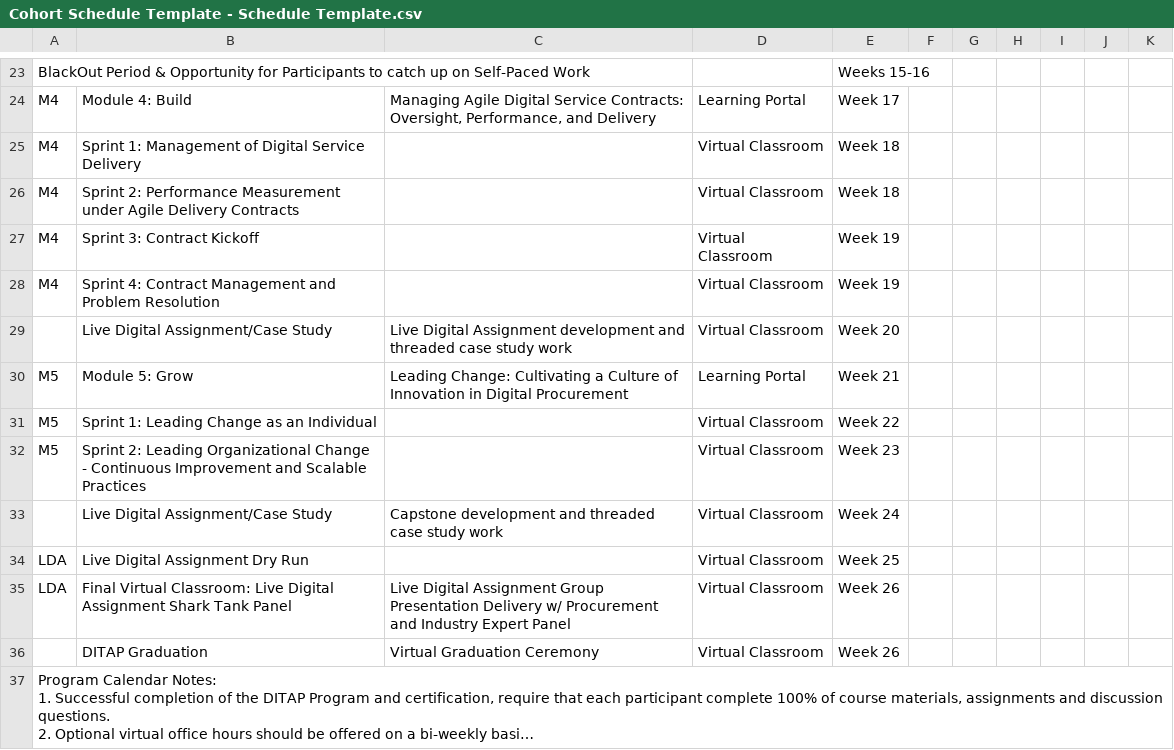
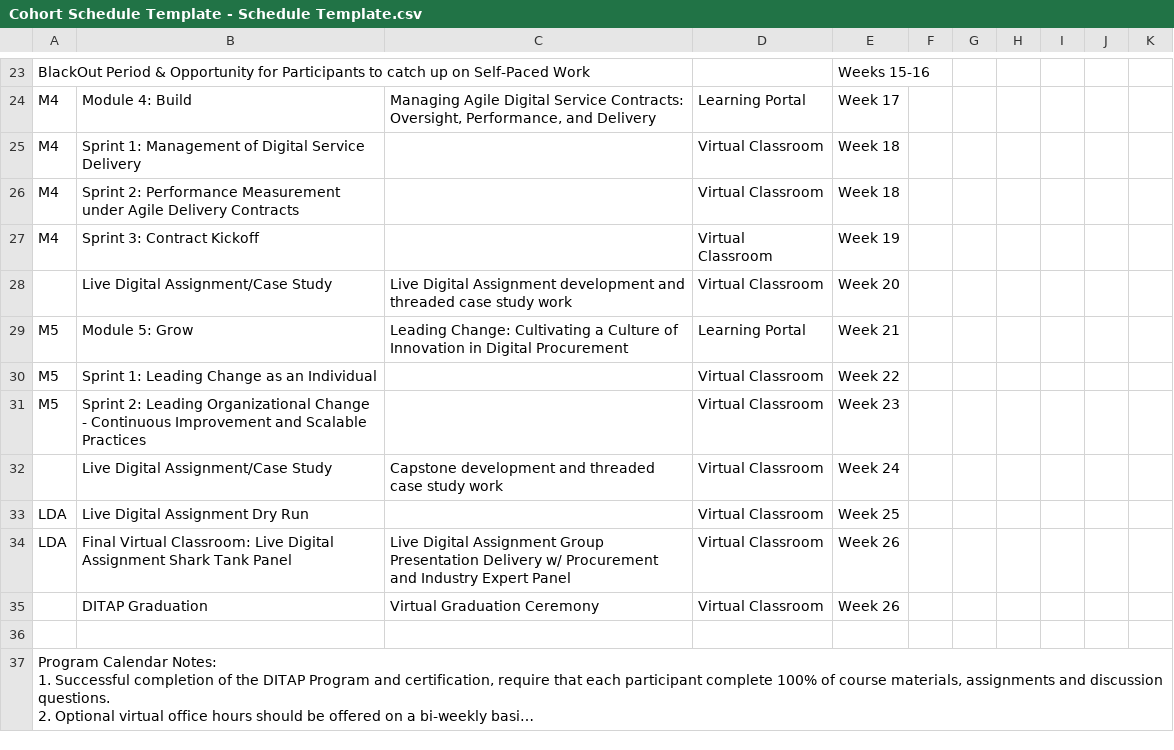
Before and after one commit to usds/ditap-curriculum-update, a CSV file: 3_Curriculum/3A_DITAP-Core-Curriculum/1_Vendor-Materials/Onboarding Kit/Cohort Schedule Template - Schedule Template.csv, drawn as a sheet; only a part is shown, gaps mark what is left out; long unchanged cells end in …; removed rows and columns are numbered as before the commit, all else as after; the diff names each change by its address in the sheet, - before the commit and + after, or states it on an @@ line.

Commit message:
Update Cohort Schedule Template - Schedule Template.csv
Signed-off-by: Kelly Smith <93271257+kellysmith1008@users.noreply.github.com>

```diff
--- a/3_Curriculum/3A_DITAP-Core-Curriculum/1_Vendor-Materials/Onboarding Kit/Cohort Schedule Template - Schedule Template.csv
+++ b/3_Curriculum/3A_DITAP-Core-Curriculum/1_Vendor-Materials/Onboarding Kit/Cohort Schedule Template - Schedule Template.csv
-row 28: M4 | Sprint 4: Contract Management and Problem Resolution |  | Virtual Classroom | Week 19
+row 36: (empty)
```
